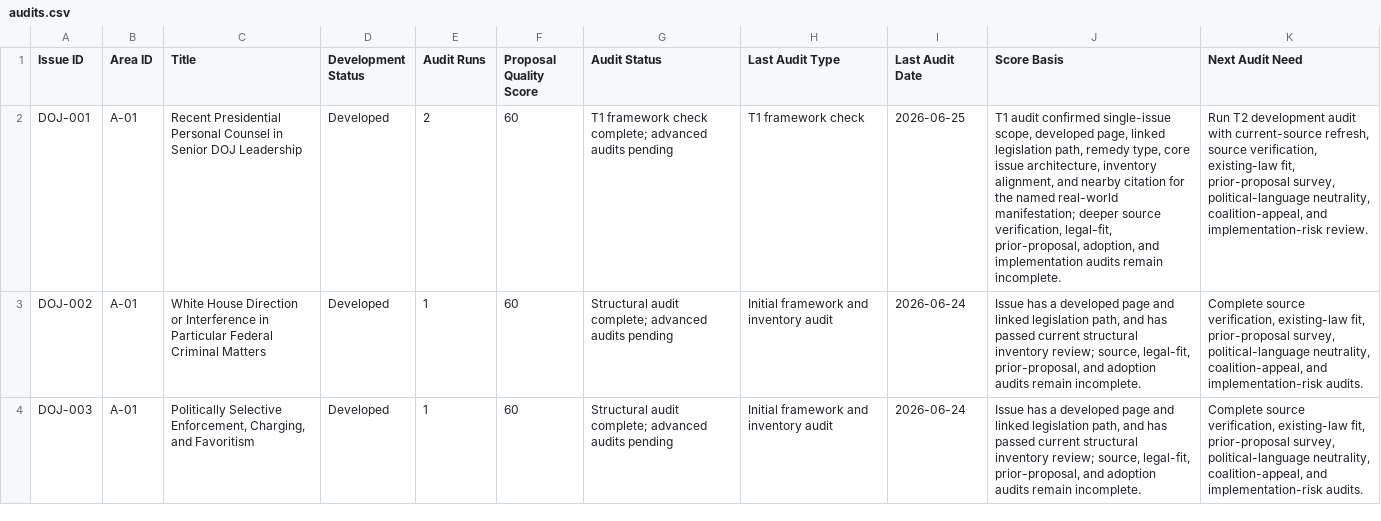
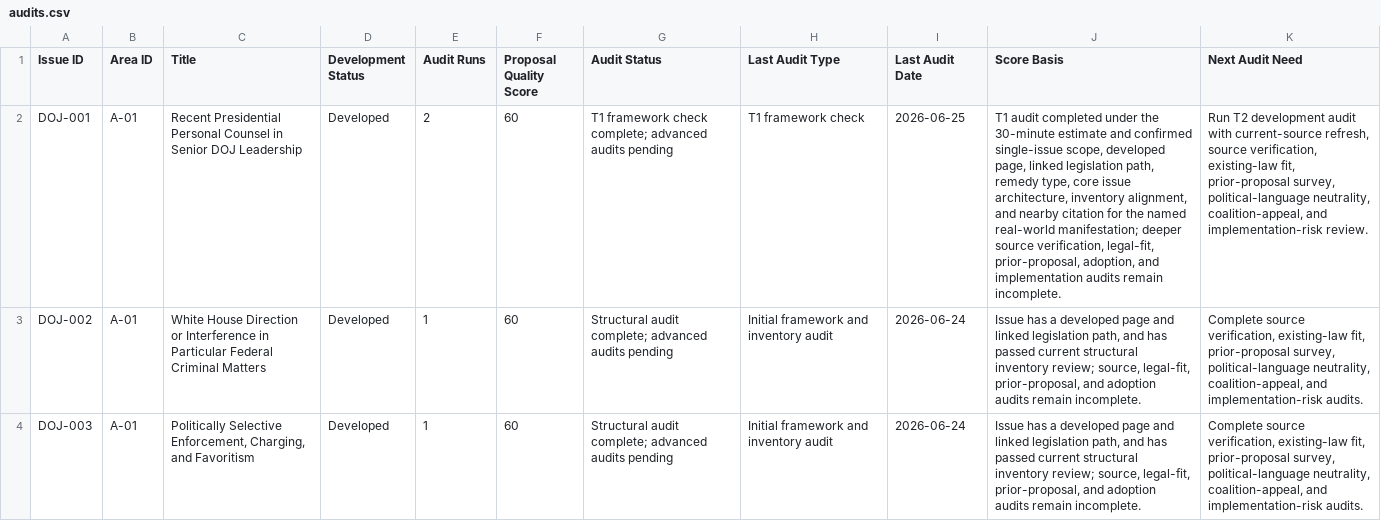
Before and after one commit to Thorncrag/ARRP, a CSV file: inventory/audits.csv, drawn as a sheet; only a part is shown; the diff names each change by its address in the sheet, - before the commit and + after, or states it on an @@ line.

Commit message:
Record DOJ-001 audit timing

```diff
--- a/inventory/audits.csv
+++ b/inventory/audits.csv
-J2 (Score Basis): T1 audit confirmed single-issue…
+J2 (Score Basis): T1 audit completed under the 30-minute estimate and confirmed single-issue…
```
